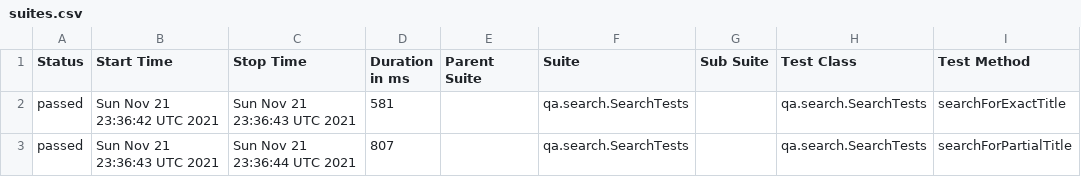
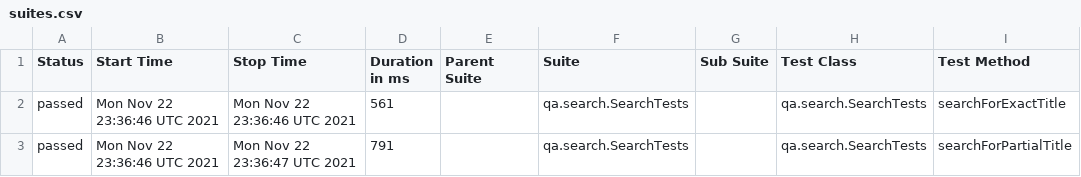
Before and after one commit to reinaldorossetti/playwright-kotlin-junit5, a CSV file: chrome/data/suites.csv, drawn as a sheet; only a part is shown; the diff names each change by its address in the sheet, - before the commit and + after, or states it on an @@ line.

```diff
--- a/chrome/data/suites.csv
+++ b/chrome/data/suites.csv
-B2 (Start Time): Sun Nov 21 23:36:42 UTC 2021
+B2 (Start Time): Mon Nov 22 23:36:46 UTC 2021
-C2 (Stop Time): Sun Nov 21 23:36:43 UTC 2021
+C2 (Stop Time): Mon Nov 22 23:36:46 UTC 2021
-D2 (Duration in ms): 581
+D2 (Duration in ms): 561
-B3 (Start Time): Sun Nov 21 23:36:43 UTC 2021
+B3 (Start Time): Mon Nov 22 23:36:46 UTC 2021
-C3 (Stop Time): Sun Nov 21 23:36:44 UTC 2021
+C3 (Stop Time): Mon Nov 22 23:36:47 UTC 2021
-D3 (Duration in ms): 807
+D3 (Duration in ms): 791
```
Also changed, not shown: 18 other files.
